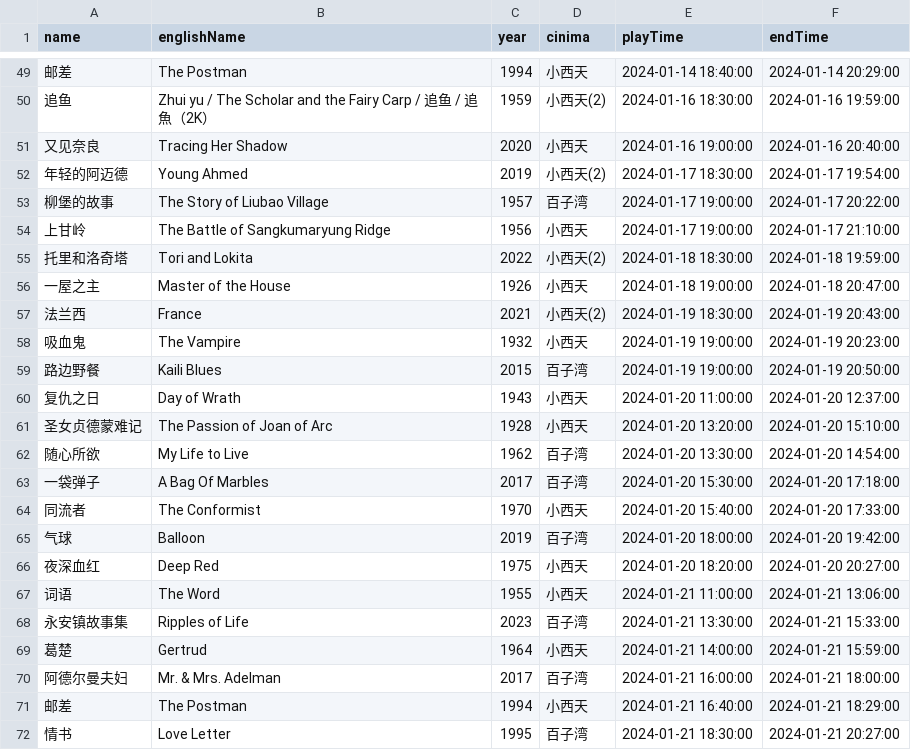
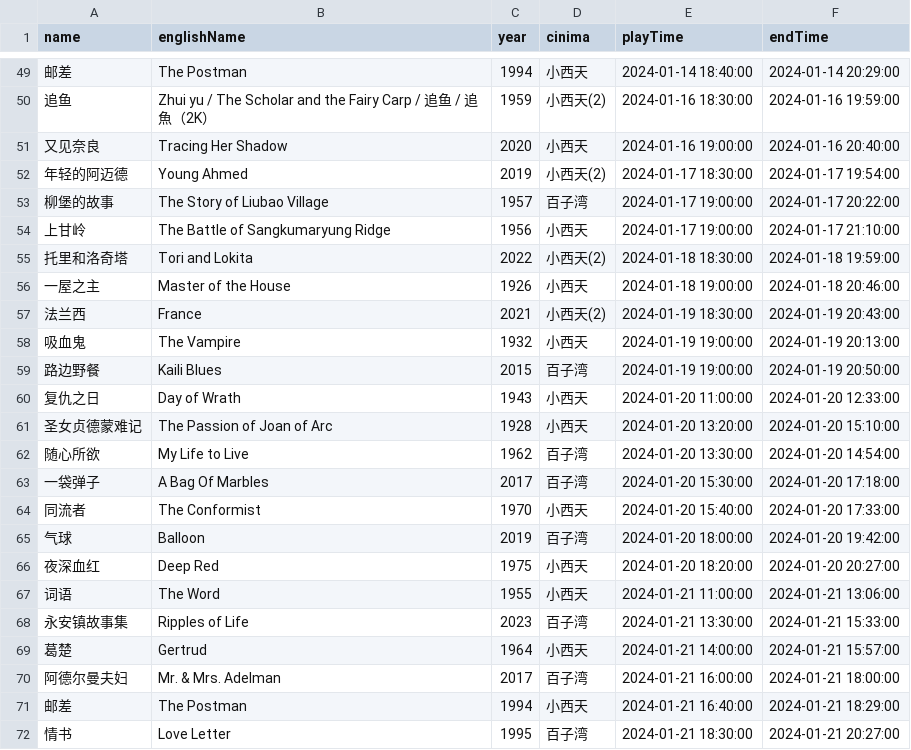
Before and after one commit to kang8/cfacal, a CSV file: assets/csv/2024-01.csv, drawn as a sheet; only a part is shown, gaps mark what is left out.

```diff
--- a/assets/csv/2024-01.csv
+++ b/assets/csv/2024-01.csv
@@ -55,7 +55,7 @@ name,englishName,year,cinima,playTime,endTime
 托里和洛奇塔,Tori and Lokita,2022,小西天(2),2024-01-18 18:30:00,2024-01-18 19:59:00
-一屋之主,Master of the House,1926,小西天,2024-01-18 19:00:00,2024-01-18 20:47:00
+一屋之主,Master of the House,1926,小西天,2024-01-18 19:00:00,2024-01-18 20:46:00
 法兰西,France,2021,小西天(2),2024-01-19 18:30:00,2024-01-19 20:43:00
-吸血鬼,The Vampire,1932,小西天,2024-01-19 19:00:00,2024-01-19 20:23:00
+吸血鬼,The Vampire,1932,小西天,2024-01-19 19:00:00,2024-01-19 20:13:00
 路边野餐,Kaili Blues,2015,百子湾,2024-01-19 19:00:00,2024-01-19 20:50:00
-复仇之日,Day of Wrath,1943,小西天,2024-01-20 11:00:00,2024-01-20 12:37:00
+复仇之日,Day of Wrath,1943,小西天,2024-01-20 11:00:00,2024-01-20 12:33:00
 圣女贞德蒙难记,The Passion of Joan of Arc,1928,小西天,2024-01-20 13:20:00,2024-01-20 15:10:00
@@ -68,3 +68,3 @@ name,englishName,year,cinima,playTime,endTime
 永安镇故事集,Ripples of Life,2023,百子湾,2024-01-21 13:30:00,2024-01-21 15:33:00
-葛楚,Gertrud,1964,小西天,2024-01-21 14:00:00,2024-01-21 15:59:00
+葛楚,Gertrud,1964,小西天,2024-01-21 14:00:00,2024-01-21 15:57:00
 阿德尔曼夫妇,Mr. & Mrs. Adelman,2017,百子湾,2024-01-21 16:00:00,2024-01-21 18:00:00
```
Also changed, not shown: 2 other files.
